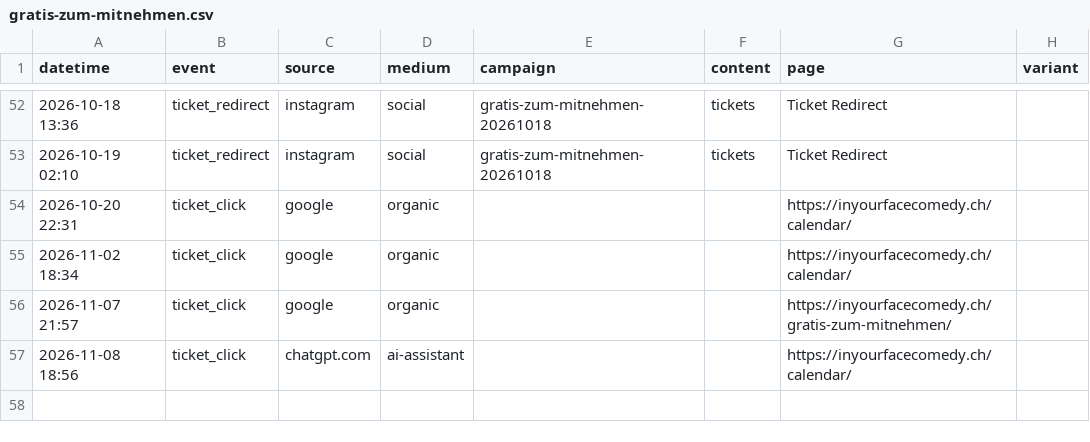
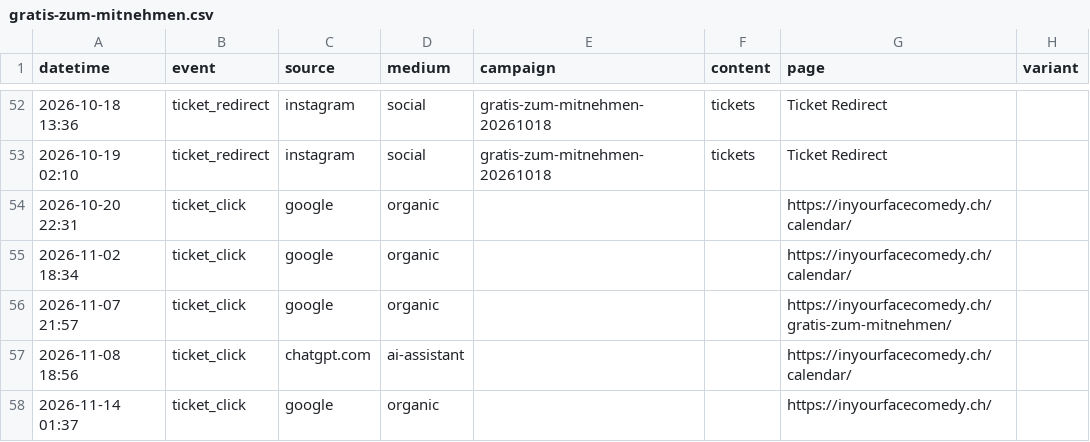
Before and after one commit to harryf/inyourfacecomedy, a CSV file: assets/reports/gratis-zum-mitnehmen.csv, drawn as a sheet; only a part is shown, gaps mark what is left out.

```diff
--- a/assets/reports/gratis-zum-mitnehmen.csv
+++ b/assets/reports/gratis-zum-mitnehmen.csv
@@ -57 +57,2 @@ datetime,event,source,medium,campaign,content,page,variant
 2026-11-08 18:56,ticket_click,chatgpt.com,ai-assistant,,,https://inyourfacecomedy.ch/calendar/,
+2026-11-14 01:37,ticket_click,google,organic,,,https://inyourfacecomedy.ch/,
```
Also changed, not shown: assets/reports/jackpotcomedy.csv, assets/reports/jokesjokesjokes.csv, 19 other files.
